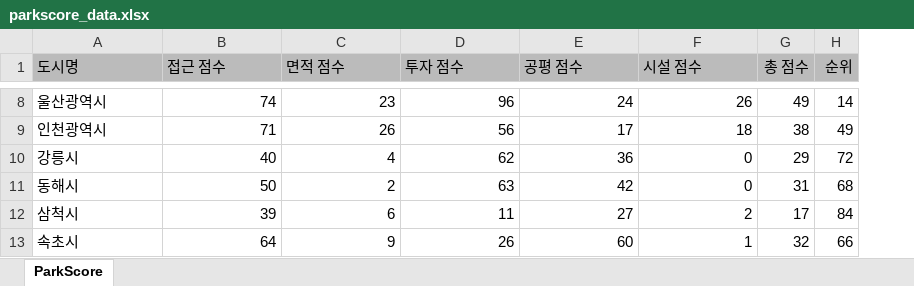
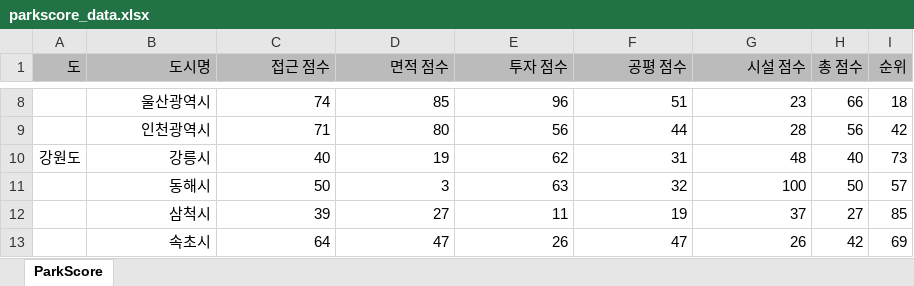
Before and after one commit to loopy-lim/korea-parkscore, an Excel workbook: public/parkscore_data.xlsx, sheet ParkScore, drawn as a sheet; only a part is shown, gaps mark what is left out; values as stored, in another font and other column widths than the file's, no borders; addresses are those after the commit; the diff covers the shown part only; the diff names each change by its address in the sheet, - before the commit and + after, or states it on an @@ line.

Commit message:
fix: updae scores data, and fix when search click

```diff
--- a/public/parkscore_data.xlsx (sheet ParkScore)
+++ b/public/parkscore_data.xlsx (sheet ParkScore)
+column A (도), row 10: 강원도
-B1:G1 alignment: left
+B1:G1 alignment: right
-B8:B13 alignment: left
+B8:B13 alignment: right
-D8 (면적 점수): 23
+D8 (면적 점수): 85
-F8 (공평 점수): 24
+F8 (공평 점수): 51
-G8 (시설 점수): 26
+G8 (시설 점수): 23
-H8 (총 점수): 49
+H8 (총 점수): 66
-I8 (순위): 14
+I8 (순위): 18
-D9 (면적 점수): 26
+D9 (면적 점수): 80
-F9 (공평 점수): 17
+F9 (공평 점수): 44
-G9 (시설 점수): 18
+G9 (시설 점수): 28
-H9 (총 점수): 38
+H9 (총 점수): 56
-I9 (순위): 49
+I9 (순위): 42
-D10 (면적 점수): 4
+D10 (면적 점수): 19
-F10 (공평 점수): 36
+F10 (공평 점수): 31
-G10 (시설 점수): 0
+G10 (시설 점수): 48
-H10 (총 점수): 29
+H10 (총 점수): 40
-I10 (순위): 72
+I10 (순위): 73
-D11 (면적 점수): 2
+D11 (면적 점수): 3
-F11 (공평 점수): 42
+F11 (공평 점수): 32
-G11 (시설 점수): 0
+G11 (시설 점수): 100
-H11 (총 점수): 31
+H11 (총 점수): 50
-I11 (순위): 68
+I11 (순위): 57
-D12 (면적 점수): 6
+D12 (면적 점수): 27
-F12 (공평 점수): 27
+F12 (공평 점수): 19
-G12 (시설 점수): 2
+G12 (시설 점수): 37
-H12 (총 점수): 17
+H12 (총 점수): 27
-I12 (순위): 84
+I12 (순위): 85
-D13 (면적 점수): 9
+D13 (면적 점수): 47
-F13 (공평 점수): 60
+F13 (공평 점수): 47
-G13 (시설 점수): 1
+G13 (시설 점수): 26
-H13 (총 점수): 32
+H13 (총 점수): 42
-I13 (순위): 66
+I13 (순위): 69
```
Also changed, not shown: 1 added row, 1 removed row, 379 edited cells and cell formats elsewhere in this sheet, formulas that keep their value, 1 other file.
